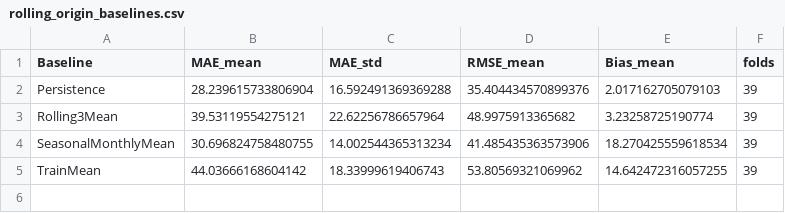
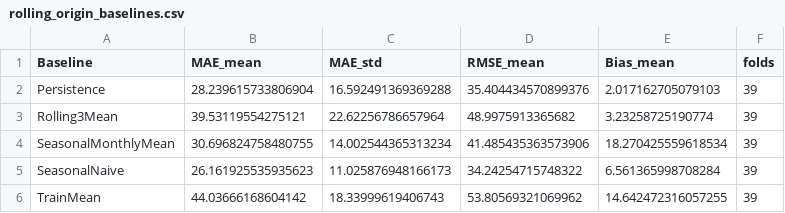
Before and after one commit to NotAI009/spatial-aqi-forecasting, a CSV file: outputs/rolling_origin_baselines.csv, drawn as a sheet; the diff names each change by its address in the sheet, - before the commit and + after, or states it on an @@ line.

```diff
--- a/outputs/rolling_origin_baselines.csv
+++ b/outputs/rolling_origin_baselines.csv
+row 5: SeasonalNaive | 26.161925535935623 | 11.025876948166173 | 34.24254715748322 | 6.561365998708284 | 39
```
Also changed, not shown: outputs/ablation_results.csv, outputs/baseline_ablation_metrics.csv, 44 other files.
